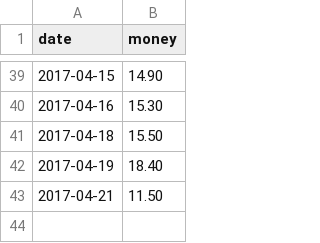
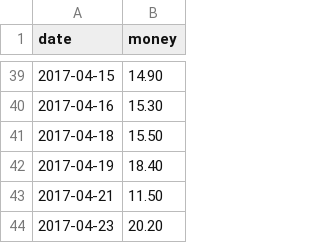
Before and after one commit to jinbin/lifebook, a CSV file: data/income/顺风车.csv, drawn as a sheet; only a part is shown, gaps mark what is left out.

Commit message:
update data

```diff
--- a/data/income/顺风车.csv
+++ b/data/income/顺风车.csv
@@ -43 +43,2 @@ date, money
 2017-04-21, 11.50
+2017-04-23, 20.20
```
